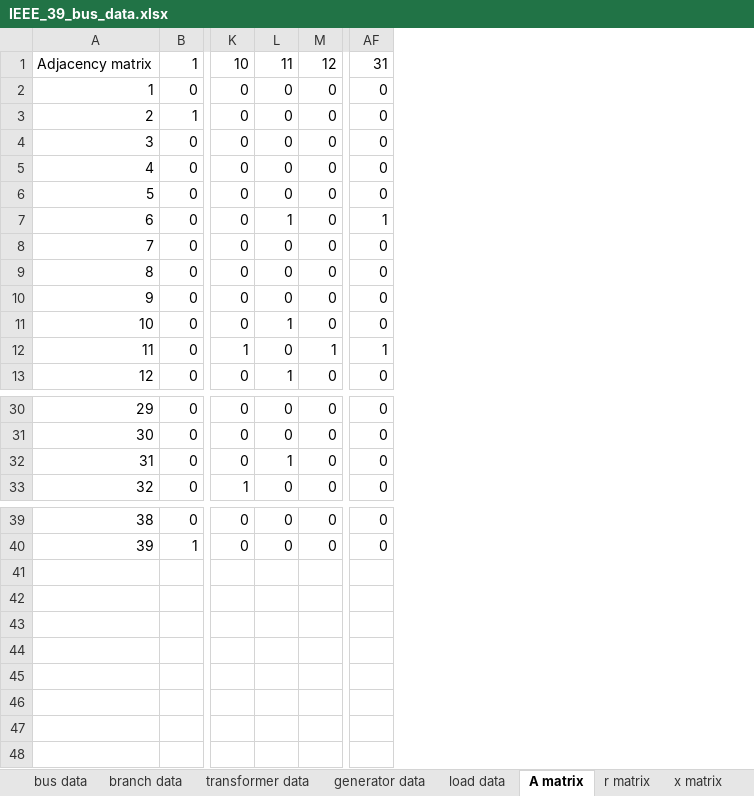
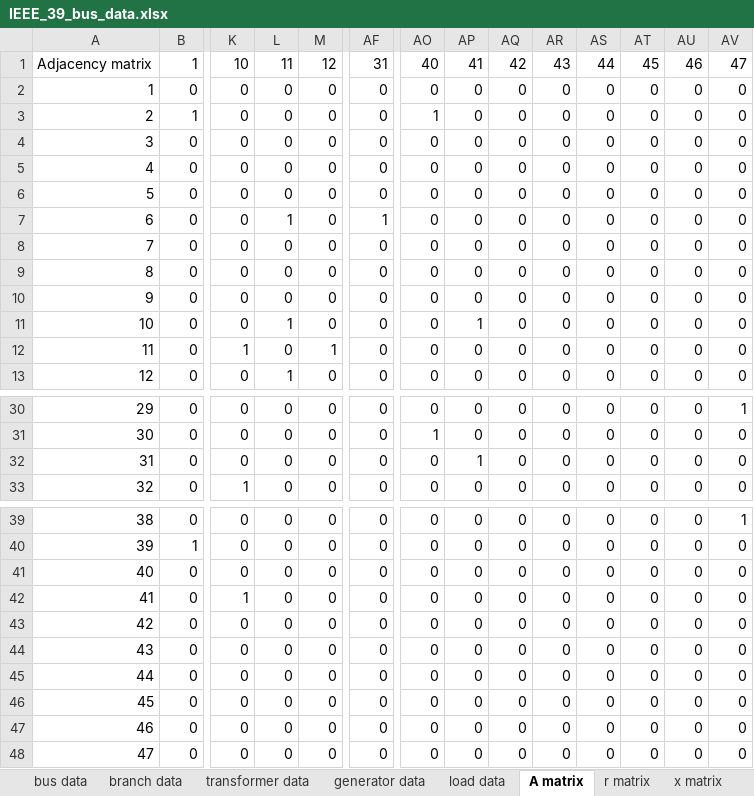
Before and after one commit to carlacupcake/CE295-OPF, an Excel workbook: IEEE 39 Test Bus Data/IEEE_39_bus_data.xlsx, sheet A matrix, drawn as a sheet; only a part is shown, gaps mark what is left out; values as stored, in another font and other column widths than the file's, no borders; conditional formats not drawn; rows hold the shown columns only; the diff covers the shown part only; the diff names each change by its address in the sheet, - before the commit and + after, or states it on an @@ line.

```diff
--- a/IEEE 39 Test Bus Data/IEEE_39_bus_data.xlsx (sheet A matrix)
+++ b/IEEE 39 Test Bus Data/IEEE_39_bus_data.xlsx (sheet A matrix)
+column AO, rows 1-13: 40 | 0 | 1 | 0 | 0 | 0 | 0 | 0 | 0 | 0 | 0 | 0 | 0; rows 30-33: 0 | 1 | 0 | 0; rows 39-40: 0 | 0
+column AP, rows 1-13: 41 | 0 | 0 | 0 | 0 | 0 | 0 | 0 | 0 | 0 | 1 | 0 | 0; rows 30-33: 0 | 0 | 1 | 0; rows 39-40: 0 | 0
+column AQ, rows 1-13: 42 | 0 | 0 | 0 | 0 | 0 | 0 | 0 | 0 | 0 | 0 | 0 | 0; rows 30-33: all 0; rows 39-40: 0 | 0
+column AR, rows 1-13: 43 | 0 | 0 | 0 | 0 | 0 | 0 | 0 | 0 | 0 | 0 | 0 | 0; rows 30-33: all 0; rows 39-40: 0 | 0
+column AS, rows 1-13: 44 | 0 | 0 | 0 | 0 | 0 | 0 | 0 | 0 | 0 | 0 | 0 | 0; rows 30-33: all 0; rows 39-40: 0 | 0
+column AT, rows 1-13: 45 | 0 | 0 | 0 | 0 | 0 | 0 | 0 | 0 | 0 | 0 | 0 | 0; rows 30-33: all 0; rows 39-40: 0 | 0
+column AU, rows 1-13: 46 | 0 | 0 | 0 | 0 | 0 | 0 | 0 | 0 | 0 | 0 | 0 | 0; rows 30-33: all 0; rows 39-40: 0 | 0
+column AV, rows 1-13: 47 | 0 | 0 | 0 | 0 | 0 | 0 | 0 | 0 | 0 | 0 | 0 | 0; rows 30-33: 1 | 0 | 0 | 0; rows 39-40: 1 | 0
-AF12: 1
+AF12: 0
-L32: 1
+L32: 0
+row 41: 40 | 0 | 0 | 0 | 0 | 0 | 0 | 0 | 0 | 0 | 0 | 0 | 0 | 0
+row 42: 41 | 0 | 1 | 0 | 0 | 0 | 0 | 0 | 0 | 0 | 0 | 0 | 0 | 0
+row 43: 42 | 0 | 0 | 0 | 0 | 0 | 0 | 0 | 0 | 0 | 0 | 0 | 0 | 0
+row 44: 43 | 0 | 0 | 0 | 0 | 0 | 0 | 0 | 0 | 0 | 0 | 0 | 0 | 0
+row 45: 44 | 0 | 0 | 0 | 0 | 0 | 0 | 0 | 0 | 0 | 0 | 0 | 0 | 0
+row 46: 45 | 0 | 0 | 0 | 0 | 0 | 0 | 0 | 0 | 0 | 0 | 0 | 0 | 0
+row 47: 46 | 0 | 0 | 0 | 0 | 0 | 0 | 0 | 0 | 0 | 0 | 0 | 0 | 0
+row 48: 47 | 0 | 0 | 0 | 0 | 0 | 0 | 0 | 0 | 0 | 0 | 0 | 0 | 0
```
Also changed, not shown: 2 edited cells elsewhere in this sheet, sheet r matrix, sheet x matrix, 1 other file.
